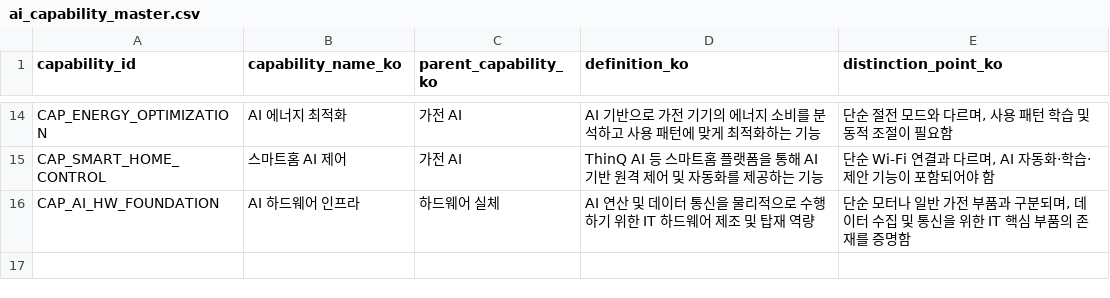
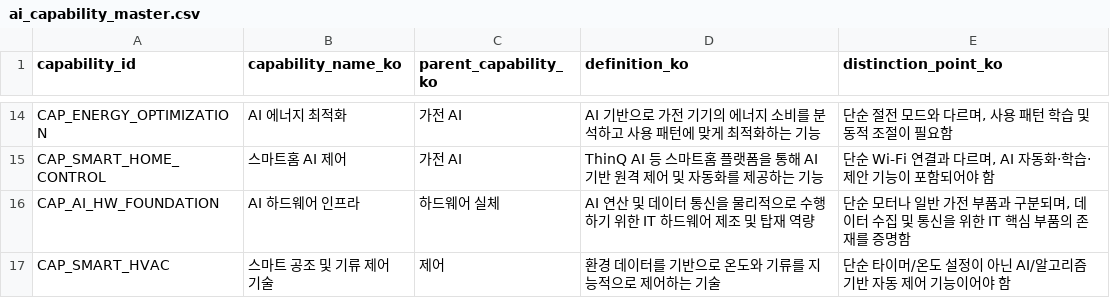
Before and after one commit to yejxjj/AI-ESA, a CSV file: ontology/ai_capability_master.csv, drawn as a sheet; only a part is shown, gaps mark what is left out; the diff names each change by its address in the sheet, - before the commit and + after, or states it on an @@ line.

```diff
--- a/ontology/ai_capability_master.csv
+++ b/ontology/ai_capability_master.csv
+row 17: CAP_SMART_HVAC | 스마트 공조 및 기류 제어 기술 | 제어 | 환경 데이터를 기반으로 온도와 기류를 지능적으로 제어하는 기술 | 단순 타이머/온도 설정이 아닌 AI/알고리즘 기반 자동 제어 기능이어야 함
```
Also changed, not shown: ontology/capability_requirement_master.csv, ontology/capability_scoring_rule_master.csv, 3 other files.
